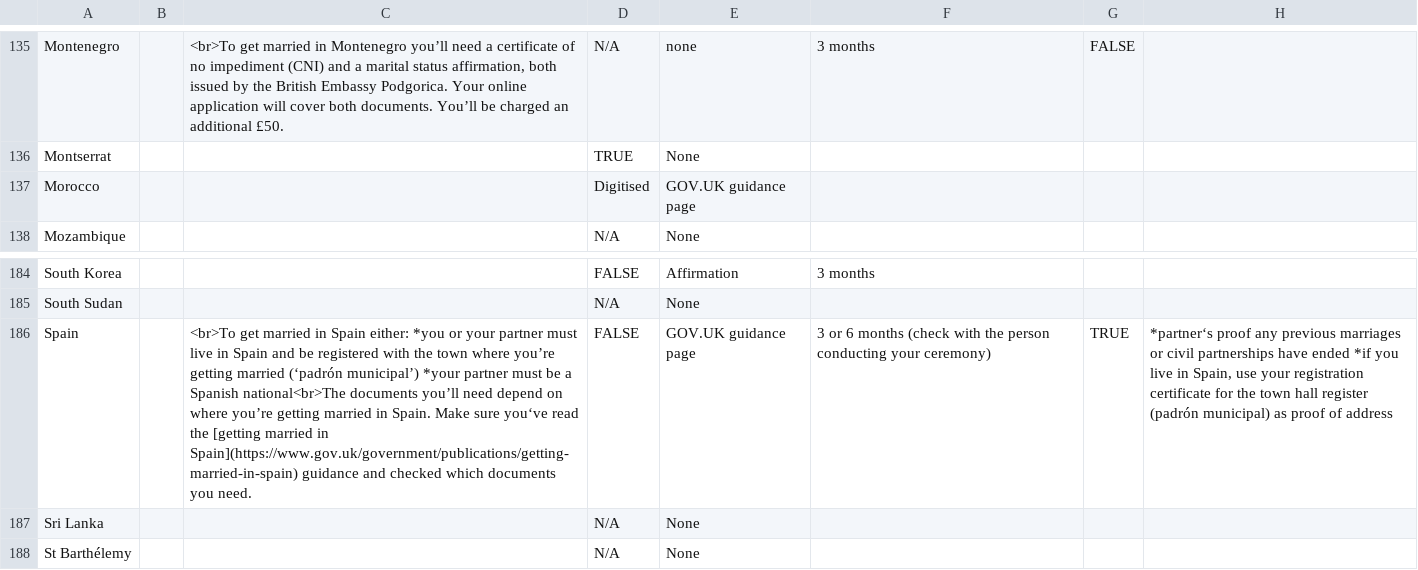
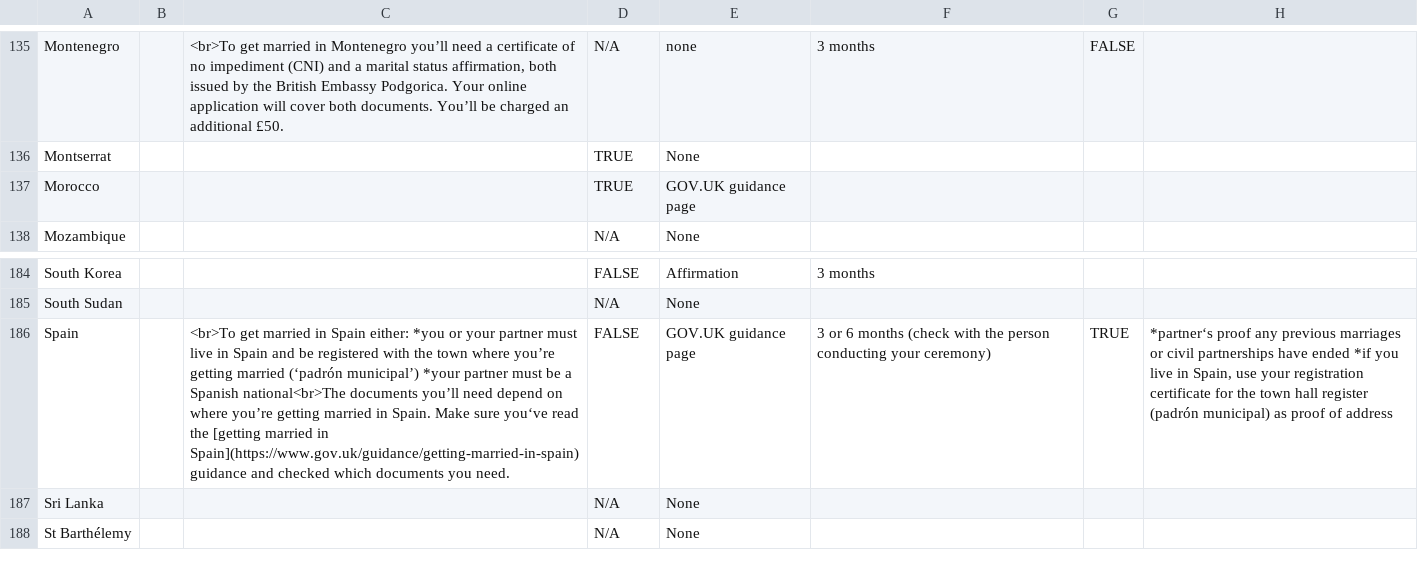
Before and after one commit to UKForeignOffice/notarial-api, a TSV file: dynamic-content/tsv/content.tsv, drawn as a sheet; only a part is shown, gaps mark what is left out; the diff names each change by its address in the sheet, - before the commit and + after, or states it on an @@ line.

Commit message:
Adding the latest tsv

```diff
--- a/dynamic-content/tsv/content.tsv
+++ b/dynamic-content/tsv/content.tsv
-D137: Digitised
+D137: TRUE
-C186: …married in Spain](https://www.gov.uk/government/publications/getting-married-in-spain) guidance and…
+C186: …married in Spain](https://www.gov.uk/guidance/getting-married-in-spain) guidance and…
```
